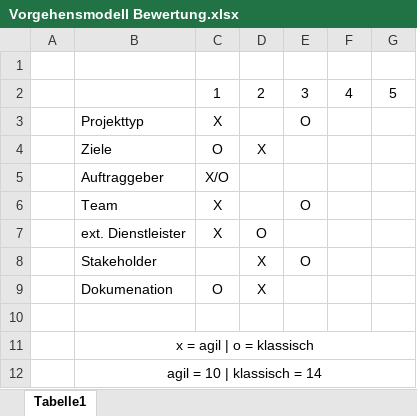
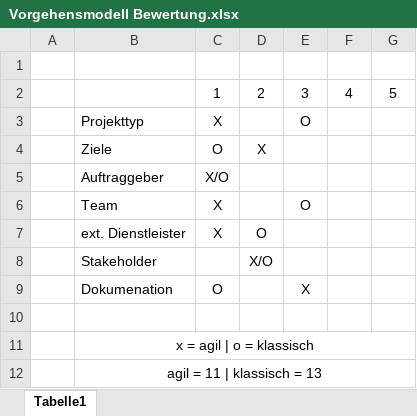
Before and after one commit to robin2810/itpm_fallstudie, an Excel workbook: ergebnisse/phase_1/Vorgehensmodell/Vorgehensmodell Bewertung.xlsx, sheet Tabelle1, drawn as a sheet; values as stored, in another font and other column widths than the file's, no borders; the diff names each change by its address in the sheet, - before the commit and + after, or states it on an @@ line.

Commit message:
Vorgehenmodell
Vorgehensmodell ausformuliert
Bewertungstabelle angepasst.

```diff
--- a/ergebnisse/phase_1/Vorgehensmodell/Vorgehensmodell Bewertung.xlsx (sheet Tabelle1)
+++ b/ergebnisse/phase_1/Vorgehensmodell/Vorgehensmodell Bewertung.xlsx (sheet Tabelle1)
-D8: X
+D8: X/O
-E8: O
+E8: (empty)
-D9: X
+D9: (empty)
-E9: (empty)
+E9: X
-B12: agil = 10 | klassisch = 14
+B12: agil = 11 | klassisch = 13
```
Also changed, not shown: 1 other file.
